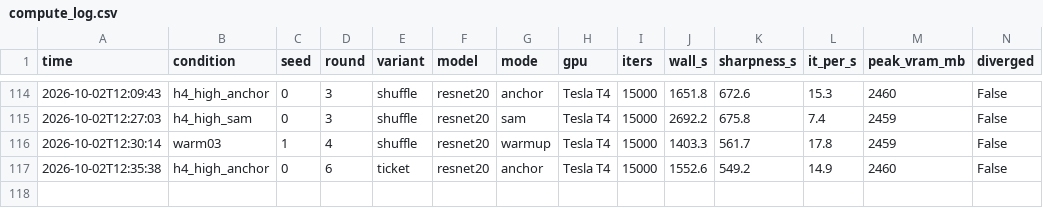
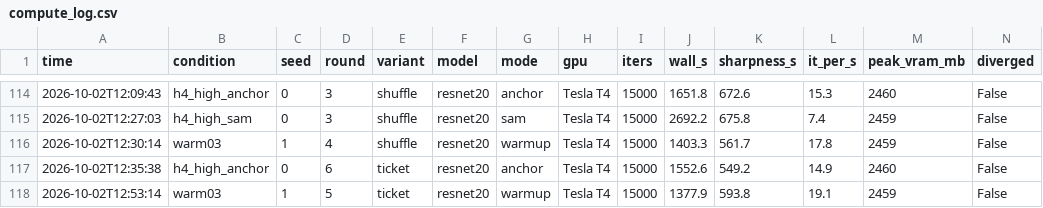
Before and after one commit to kneat2448/LTH-ML-final, a CSV file: results/compute_log.csv, drawn as a sheet; only a part is shown, gaps mark what is left out; the diff names each change by its address in the sheet, - before the commit and + after, or states it on an @@ line.

```diff
--- a/results/compute_log.csv
+++ b/results/compute_log.csv
+row 118: 2026-10-02T12:53:14 | warm03 | 1 | 5 | ticket | resnet20 | warmup | Tesla T4 | 15000 | 1377.9 | 593.8 | 19.1 | 2459 | False
```
Also changed, not shown: 3 other files.
